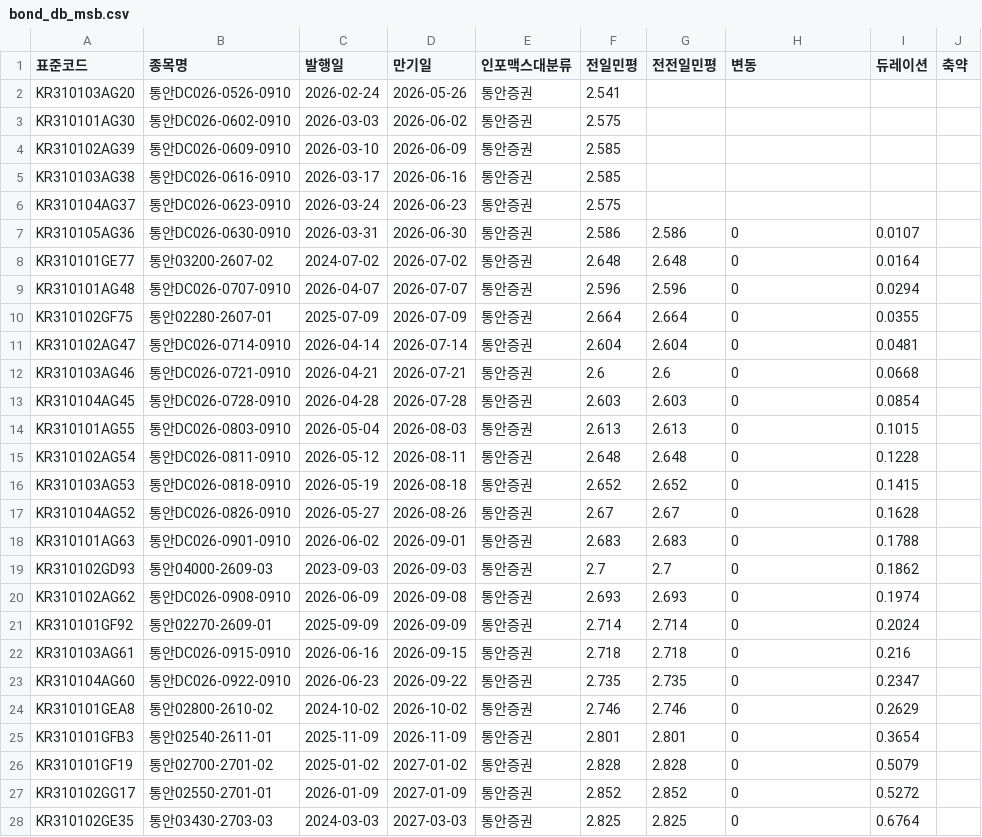
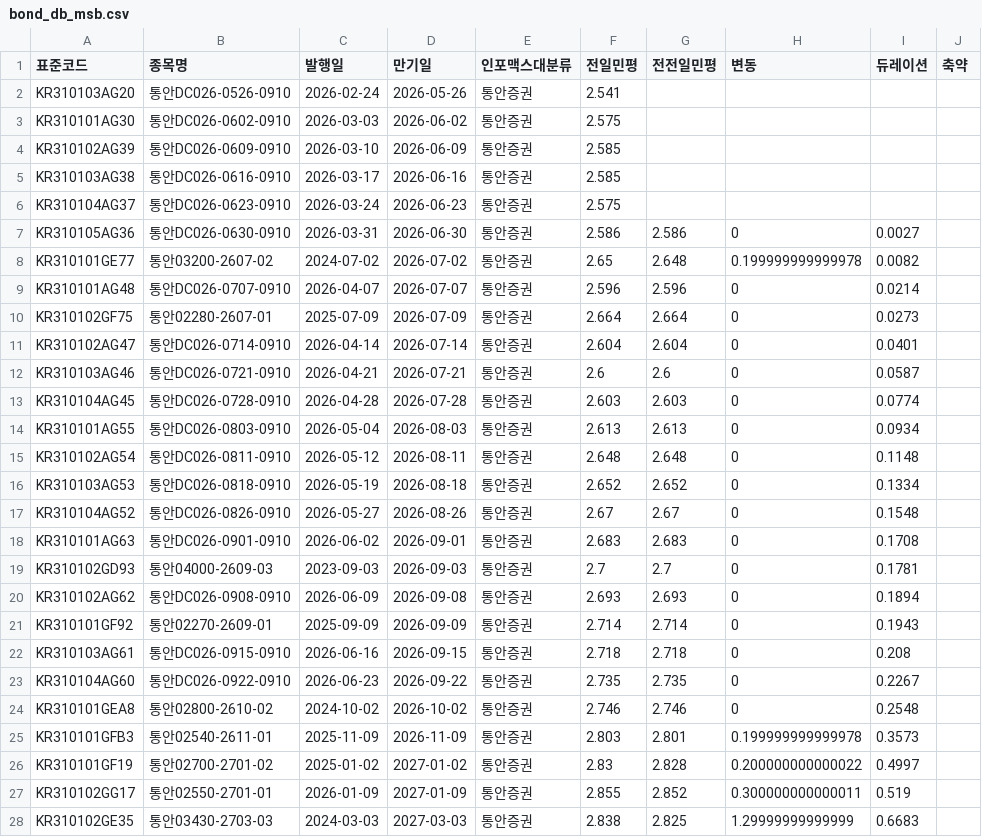
Before and after one commit to kriskang02-max/market_db_dashboard, a CSV file: bond_db_msb.csv, drawn as a sheet; only a part is shown; the diff covers the shown part only.

```diff
--- a/bond_db_msb.csv
+++ b/bond_db_msb.csv
@@ -6,23 +6,23 @@ KR310103AG38,통안DC026-0616-0910,2026-03-17,2026-06-16,통안증권,2.585,,,,
 KR310104AG37,통안DC026-0623-0910,2026-03-24,2026-06-23,통안증권,2.575,,,,
-KR310105AG36,통안DC026-0630-0910,2026-03-31,2026-06-30,통안증권,2.586,2.586,0,0.0107,
-KR310101GE77,통안03200-2607-02,2024-07-02,2026-07-02,통안증권,2.648,2.648,0,0.0164,
-KR310101AG48,통안DC026-0707-0910,2026-04-07,2026-07-07,통안증권,2.596,2.596,0,0.0294,
-KR310102GF75,통안02280-2607-01,2025-07-09,2026-07-09,통안증권,2.664,2.664,0,0.0355,
-KR310102AG47,통안DC026-0714-0910,2026-04-14,2026-07-14,통안증권,2.604,2.604,0,0.0481,
-KR310103AG46,통안DC026-0721-0910,2026-04-21,2026-07-21,통안증권,2.6,2.6,0,0.0668,
-KR310104AG45,통안DC026-0728-0910,2026-04-28,2026-07-28,통안증권,2.603,2.603,0,0.0854,
-KR310101AG55,통안DC026-0803-0910,2026-05-04,2026-08-03,통안증권,2.613,2.613,0,0.1015,
-KR310102AG54,통안DC026-0811-0910,2026-05-12,2026-08-11,통안증권,2.648,2.648,0,0.1228,
-KR310103AG53,통안DC026-0818-0910,2026-05-19,2026-08-18,통안증권,2.652,2.652,0,0.1415,
-KR310104AG52,통안DC026-0826-0910,2026-05-27,2026-08-26,통안증권,2.67,2.67,0,0.1628,
-KR310101AG63,통안DC026-0901-0910,2026-06-02,2026-09-01,통안증권,2.683,2.683,0,0.1788,
-KR310102GD93,통안04000-2609-03,2023-09-03,2026-09-03,통안증권,2.7,2.7,0,0.1862,
-KR310102AG62,통안DC026-0908-0910,2026-06-09,2026-09-08,통안증권,2.693,2.693,0,0.1974,
-KR310101GF92,통안02270-2609-01,2025-09-09,2026-09-09,통안증권,2.714,2.714,0,0.2024,
-KR310103AG61,통안DC026-0915-0910,2026-06-16,2026-09-15,통안증권,2.718,2.718,0,0.216,
-KR310104AG60,통안DC026-0922-0910,2026-06-23,2026-09-22,통안증권,2.735,2.735,0,0.2347,
-KR310101GEA8,통안02800-2610-02,2024-10-02,2026-10-02,통안증권,2.746,2.746,0,0.2629,
-KR310101GFB3,통안02540-2611-01,2025-11-09,2026-11-09,통안증권,2.801,2.801,0,0.3654,
-KR310101GF19,통안02700-2701-02,2025-01-02,2027-01-02,통안증권,2.828,2.828,0,0.5079,
-KR310102GG17,통안02550-2701-01,2026-01-09,2027-01-09,통안증권,2.852,2.852,0,0.5272,
-KR310102GE35,통안03430-2703-03,2024-03-03,2027-03-03,통안증권,2.825,2.825,0,0.6764,
+KR310105AG36,통안DC026-0630-0910,2026-03-31,2026-06-30,통안증권,2.586,2.586,0,0.0027,
+KR310101GE77,통안03200-2607-02,2024-07-02,2026-07-02,통안증권,2.65,2.648,0.199999999999978,0.0082,
+KR310101AG48,통안DC026-0707-0910,2026-04-07,2026-07-07,통안증권,2.596,2.596,0,0.0214,
+KR310102GF75,통안02280-2607-01,2025-07-09,2026-07-09,통안증권,2.664,2.664,0,0.0273,
+KR310102AG47,통안DC026-0714-0910,2026-04-14,2026-07-14,통안증권,2.604,2.604,0,0.0401,
+KR310103AG46,통안DC026-0721-0910,2026-04-21,2026-07-21,통안증권,2.6,2.6,0,0.0587,
+KR310104AG45,통안DC026-0728-0910,2026-04-28,2026-07-28,통안증권,2.603,2.603,0,0.0774,
+KR310101AG55,통안DC026-0803-0910,2026-05-04,2026-08-03,통안증권,2.613,2.613,0,0.0934,
+KR310102AG54,통안DC026-0811-0910,2026-05-12,2026-08-11,통안증권,2.648,2.648,0,0.1148,
+KR310103AG53,통안DC026-0818-0910,2026-05-19,2026-08-18,통안증권,2.652,2.652,0,0.1334,
+KR310104AG52,통안DC026-0826-0910,2026-05-27,2026-08-26,통안증권,2.67,2.67,0,0.1548,
+KR310101AG63,통안DC026-0901-0910,2026-06-02,2026-09-01,통안증권,2.683,2.683,0,0.1708,
+KR310102GD93,통안04000-2609-03,2023-09-03,2026-09-03,통안증권,2.7,2.7,0,0.1781,
+KR310102AG62,통안DC026-0908-0910,2026-06-09,2026-09-08,통안증권,2.693,2.693,0,0.1894,
+KR310101GF92,통안02270-2609-01,2025-09-09,2026-09-09,통안증권,2.714,2.714,0,0.1943,
+KR310103AG61,통안DC026-0915-0910,2026-06-16,2026-09-15,통안증권,2.718,2.718,0,0.208,
+KR310104AG60,통안DC026-0922-0910,2026-06-23,2026-09-22,통안증권,2.735,2.735,0,0.2267,
+KR310101GEA8,통안02800-2610-02,2024-10-02,2026-10-02,통안증권,2.746,2.746,0,0.2548,
+KR310101GFB3,통안02540-2611-01,2025-11-09,2026-11-09,통안증권,2.803,2.801,0.199999999999978,0.3573,
+KR310101GF19,통안02700-2701-02,2025-01-02,2027-01-02,통안증권,2.83,2.828,0.200000000000022,0.4997,
+KR310102GG17,통안02550-2701-01,2026-01-09,2027-01-09,통안증권,2.855,2.852,0.300000000000011,0.519,
+KR310102GE35,통안03430-2703-03,2024-03-03,2027-03-03,통안증권,2.838,2.825,1.29999999999999,0.6683,
```
Also changed, not shown: 40 edited cells elsewhere in this file, bond_db_ktb.csv, 4 other files.
